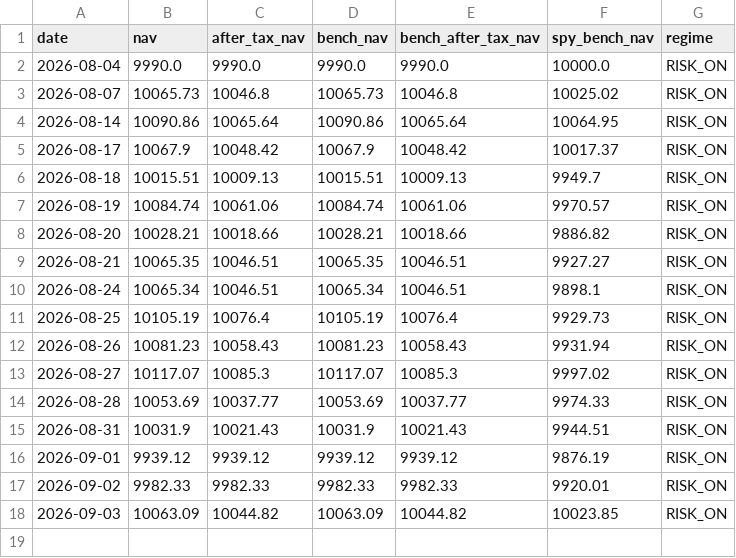
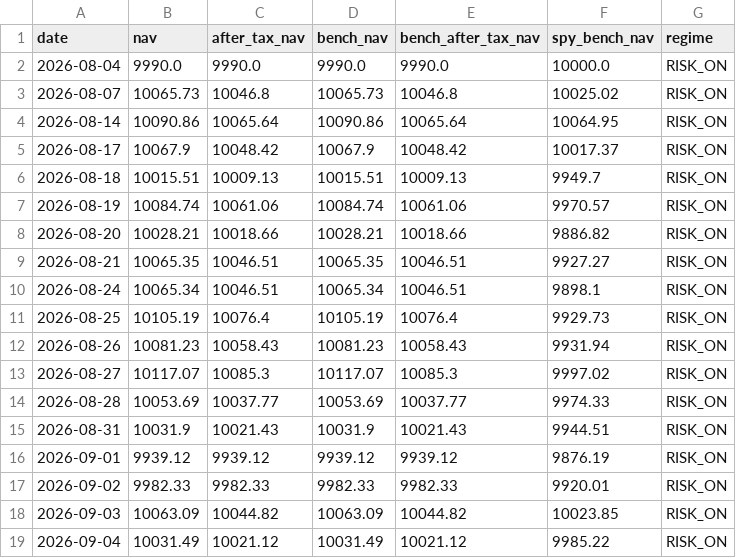
Before and after one commit to ybashancpa/quant-profit-forwad, a CSV file: forward/nav_history.csv, drawn as a sheet.

```diff
--- a/forward/nav_history.csv
+++ b/forward/nav_history.csv
@@ -18 +18,2 @@ date,nav,after_tax_nav,bench_nav,bench_after_tax_nav,spy_bench_nav,regime
 2026-09-03,10063.09,10044.82,10063.09,10044.82,10023.85,RISK_ON
+2026-09-04,10031.49,10021.12,10031.49,10021.12,9985.22,RISK_ON
```
Also changed, not shown: forward/runs.csv, forward/signals.csv, 3 other files.
